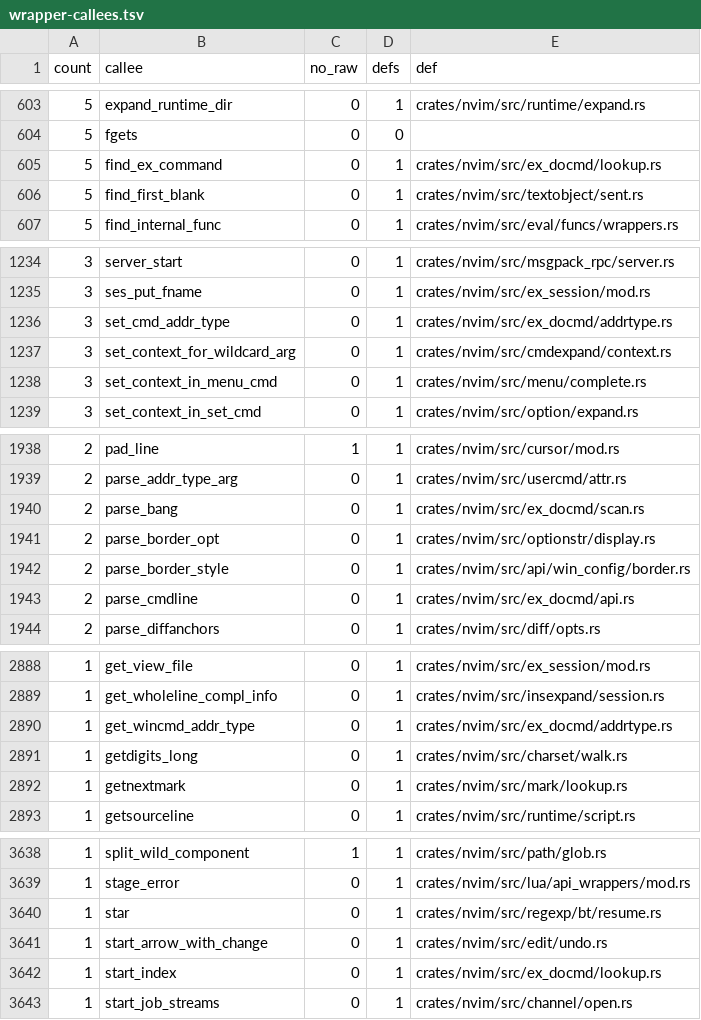
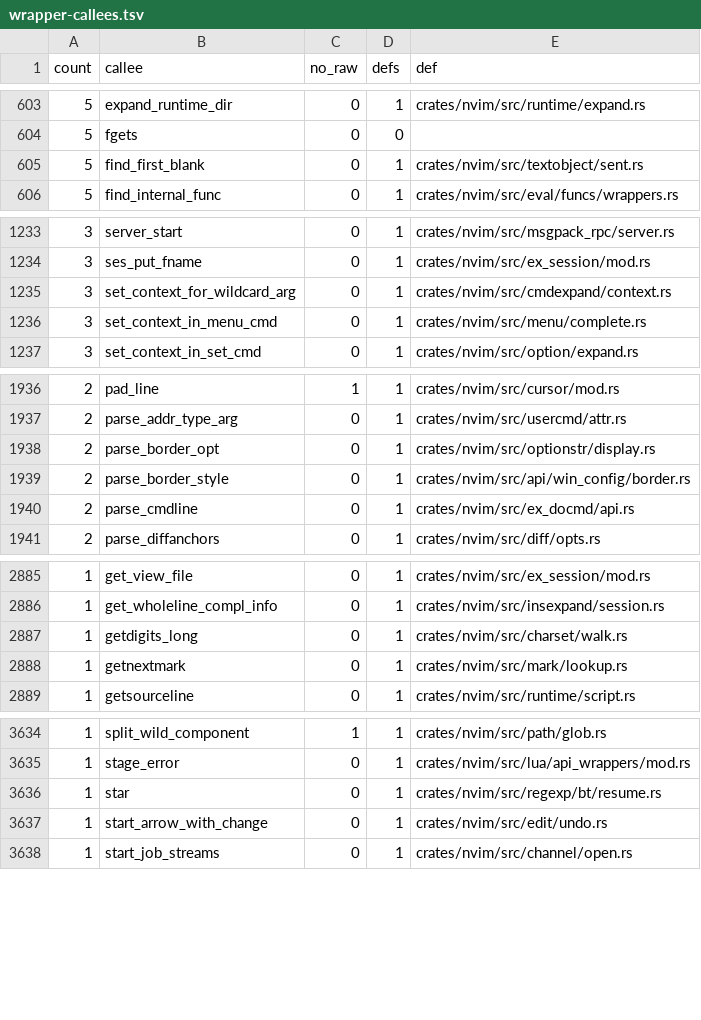
Before and after one commit to PsychoLlama/nvim.rs, a TSV file: metrics/wrapper-callees.tsv, drawn as a sheet; only a part is shown, gaps mark what is left out; the diff covers the shown part only; the diff names each change by its address in the sheet, - before the commit and + after, or states it on an @@ line.

Commit message:
Answer the command lookup with an offset
`find_ex_command` is where the range scan, `do_one_cmd`, `nvim_cmd` and
`nvim_parse_cmd` all learn what command they are looking at, and it
answered a `*mut c_char` into the line that each of them then walked. The
whole chain moves to offsets:

* `find_ex_command(excmd, Option<&mut bool>) -> Option<usize>`. `None` is
  upstream's null: a user-command abbreviation nothing can choose
  between. `full` was a `*mut c_int` written with 1; it is a `&mut bool`.
  The body walks `usize`es, so the function is no longer `unsafe`.
* `find_ucmd` takes the end of the typed word as an offset and answers
  one, which also lets `full` become a plain flag rather than a slot the
  loop writes through.
* `one_letter_cmd` answers `Option<CmdIdx>` instead of writing through a
  `*mut CmdIdx`, and reads bytes through a closure, so the two callers
  (a command line, and `excmd_get_cmdidx`'s bare name) each supply their
  own reader.
* `set_cmd_addr_type` took the argument pointer only to hand its first
  non-white byte to `get_wincmd_addr_type`; it takes that byte, as
  `Option<u8>`, and `None` is upstream's null `p`. `nvim_cmd` passes one
  from an API string, which was never in the command line at all.
* `parse_bang` advances a `&mut usize`, not a `*mut *mut c_char`.
* `find_excmd_after_range` answers `Option<usize>`.

`CmdLine::slice_at` is new: the `len` bytes at an offset, with no scan
for a terminator, because the name's length is already counted. The row
scan over `cmdnames` reads it once and compares against each row's name
directly, rather than asking the line for a pointer per row.

`locate_command`'s `CmdUndefined` copy is a `CString` rather than an
`xmemdupz`/`xfree` pair, and drops the last `xmemdupz` from the file.

Two `fn ubyte` forwarders die with their last pointer-form caller.
`ex_docmd` unchecked 743 -> 709; `unsafe_fns` -5, `wrappers` -21,
`raw_cstr_params` -7, `raw_cstr_returns` -3, `char_as_c_int` -26.

```diff
--- a/metrics/wrapper-callees.tsv
+++ b/metrics/wrapper-callees.tsv
-row 605: 5 | find_ex_command | 0 | 1 | crates/nvim/src/ex_docmd/lookup.rs
-row 1236: 3 | set_cmd_addr_type | 0 | 1 | crates/nvim/src/ex_docmd/addrtype.rs
-row 1940: 2 | parse_bang | 0 | 1 | crates/nvim/src/ex_docmd/scan.rs
-row 2890: 1 | get_wincmd_addr_type | 0 | 1 | crates/nvim/src/ex_docmd/addrtype.rs
-row 3642: 1 | start_index | 0 | 1 | crates/nvim/src/ex_docmd/lookup.rs
```
Also changed, not shown: 4 edited cells elsewhere in this file, 12 other files.
